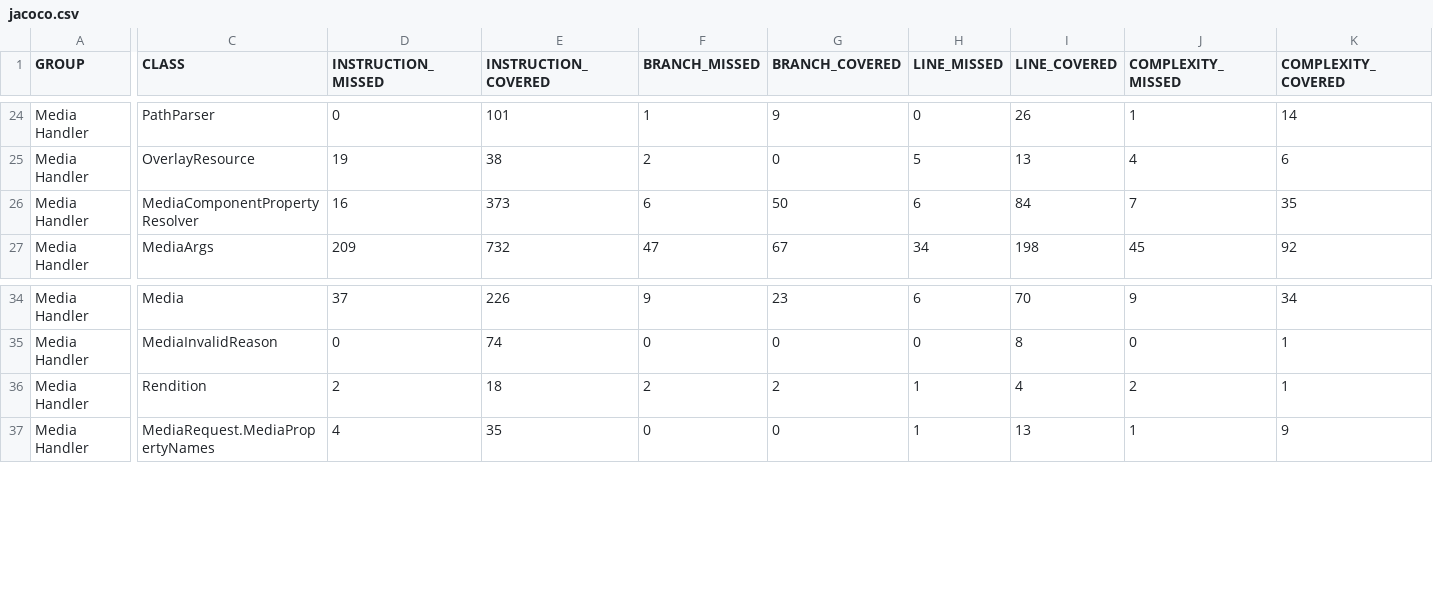
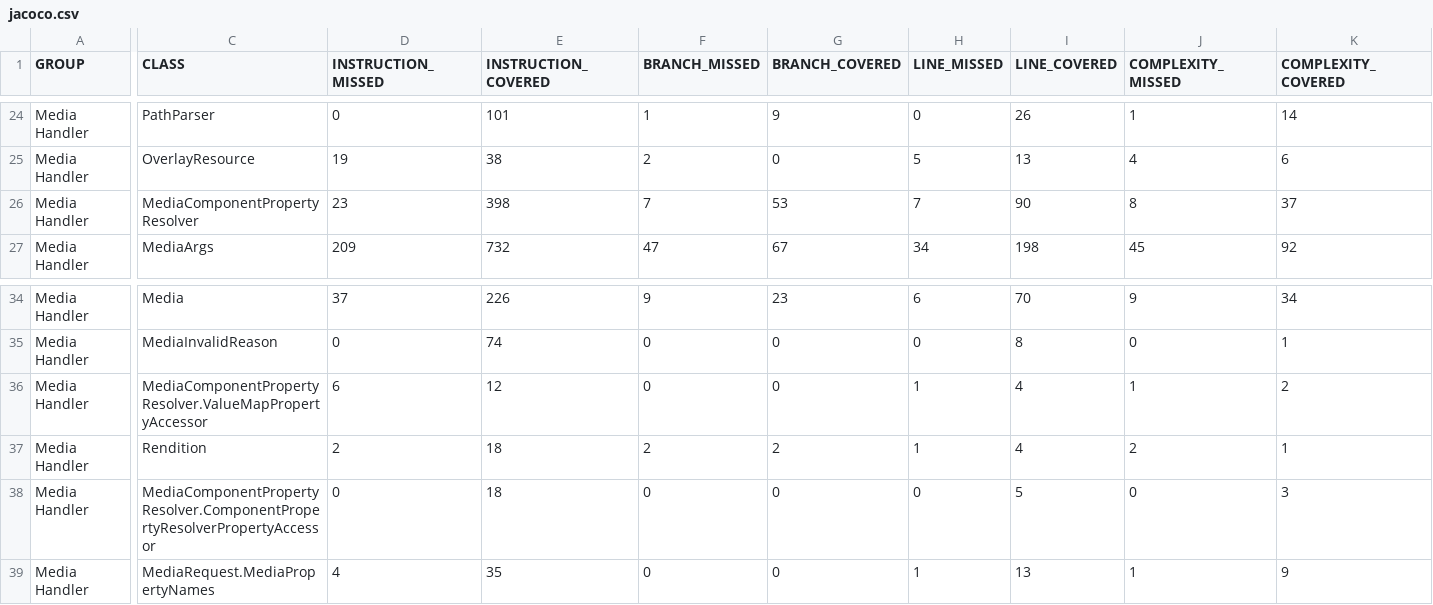
Before and after one commit to wcm-io/wcm-io.github.io, a CSV file: handler/media/jacoco-unit/jacoco.csv, drawn as a sheet; only a part is shown, gaps mark what is left out; rows hold the shown columns only; the diff covers the shown part only; the diff names each change by its address in the sheet, - before the commit and + after, or states it on an @@ line.

Commit message:
Maven site: wcm-io/io.wcm.handler.media

```diff
--- a/handler/media/jacoco-unit/jacoco.csv
+++ b/handler/media/jacoco-unit/jacoco.csv
-D26 (INSTRUCTION_MISSED): 16
+D26 (INSTRUCTION_MISSED): 23
-E26 (INSTRUCTION_COVERED): 373
+E26 (INSTRUCTION_COVERED): 398
-F26 (BRANCH_MISSED): 6
+F26 (BRANCH_MISSED): 7
-G26 (BRANCH_COVERED): 50
+G26 (BRANCH_COVERED): 53
-H26 (LINE_MISSED): 6
+H26 (LINE_MISSED): 7
-I26 (LINE_COVERED): 84
+I26 (LINE_COVERED): 90
-J26 (COMPLEXITY_MISSED): 7
+J26 (COMPLEXITY_MISSED): 8
-K26 (COMPLEXITY_COVERED): 35
+K26 (COMPLEXITY_COVERED): 37
+row 36: Media Handler | MediaComponentPropertyResolver.ValueMapPropertyAccessor | 6 | 12 | 0 | 0 | 1 | 4 | 1 | 2
+row 38: Media Handler | MediaComponentPropertyResolver.ComponentPropertyResolverPropertyAccessor | 0 | 18 | 0 | 0 | 0 | 5 | 0 | 3
```
Also changed, not shown: 1 edited cell elsewhere in this file, handler/media/jacoco/jacoco.csv, 31 other files.
